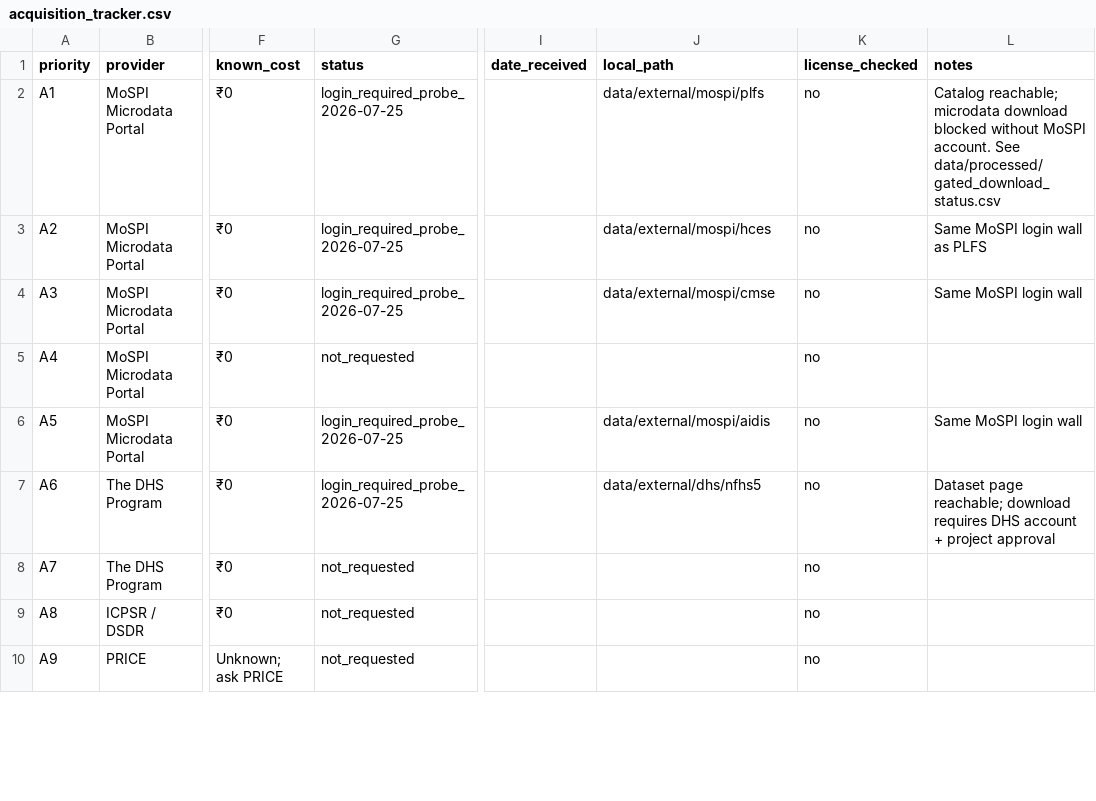
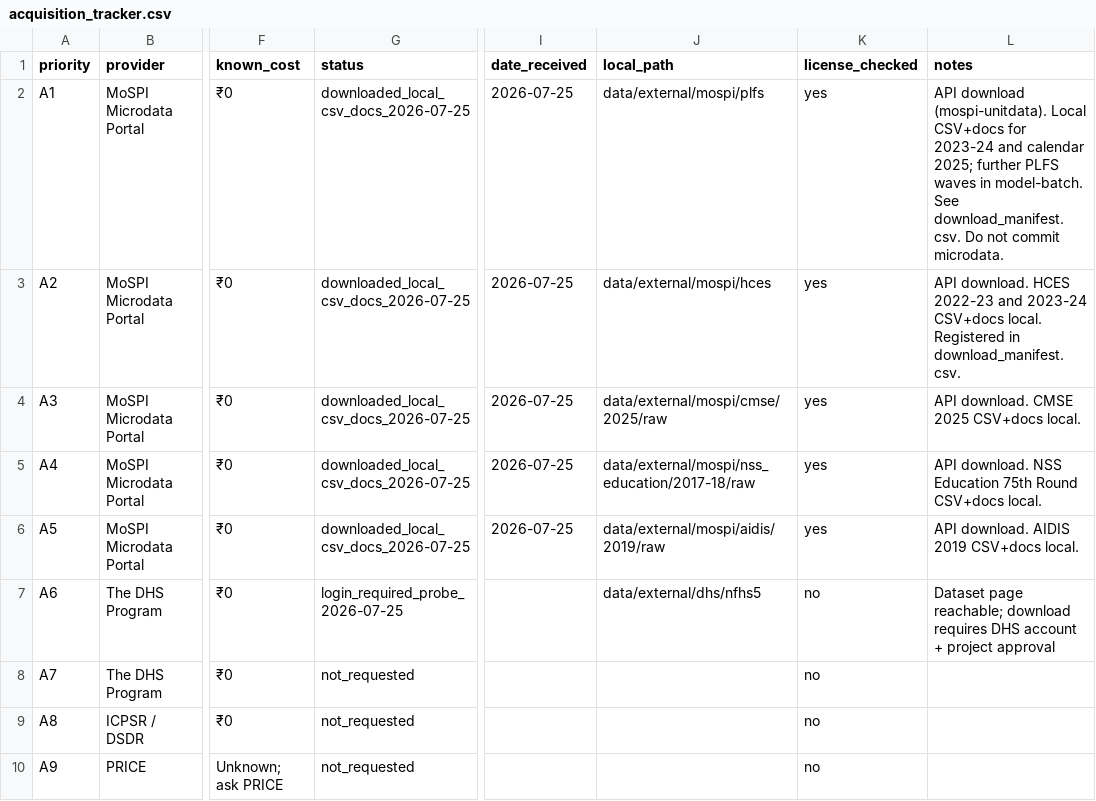
Before and after one commit to rainonej/neet-comparison, a CSV file: docs/acquisition_tracker.csv, drawn as a sheet; only a part is shown, gaps mark what is left out; the diff covers the shown part only; the diff names each change by its address in the sheet, - before the commit and + after, or states it on an @@ line.

```diff
--- a/docs/acquisition_tracker.csv
+++ b/docs/acquisition_tracker.csv
-G2:G4 (status): login_required_probe_2026-07-25
+G2:G4 (status): downloaded_local_csv_docs_2026-07-25
-I2:I6 (date_received): (empty)
+I2:I6 (date_received): 2026-07-25
-K2:K6 (license_checked): no
+K2:K6 (license_checked): yes
-L2 (notes): Catalog reachable; microdata download blocked without MoSPI account. See data/processed/gated_download_status.csv
+L2 (notes): API download (mospi-unitdata). Local CSV+docs for 2023-24 and calendar 2025; further PLFS waves in model-batch. See download_manifest.csv. Do not commit microdata.
-L3 (notes): Same MoSPI login wall as PLFS
+L3 (notes): API download. HCES 2022-23 and 2023-24 CSV+docs local. Registered in download_manifest.csv.
-J4 (local_path): data/external/mospi/cmse
+J4 (local_path): data/external/mospi/cmse/2025/raw
-L4 (notes): Same MoSPI login wall
+L4 (notes): API download. CMSE 2025 CSV+docs local.
-G5 (status): not_requested
+G5 (status): downloaded_local_csv_docs_2026-07-25
-J5 (local_path): (empty)
+J5 (local_path): data/external/mospi/nss_education/2017-18/raw
-L5 (notes): (empty)
+L5 (notes): API download. NSS Education 75th Round CSV+docs local.
-G6 (status): login_required_probe_2026-07-25
+G6 (status): downloaded_local_csv_docs_2026-07-25
-J6 (local_path): data/external/mospi/aidis
+J6 (local_path): data/external/mospi/aidis/2019/raw
-L6 (notes): Same MoSPI login wall
+L6 (notes): API download. AIDIS 2019 CSV+docs local.
```
Also changed, not shown: 1 added row and 25 edited cells elsewhere in this file, docs/gated_data_acquisition.csv, docs/source_catalog.csv, 3 other files.
